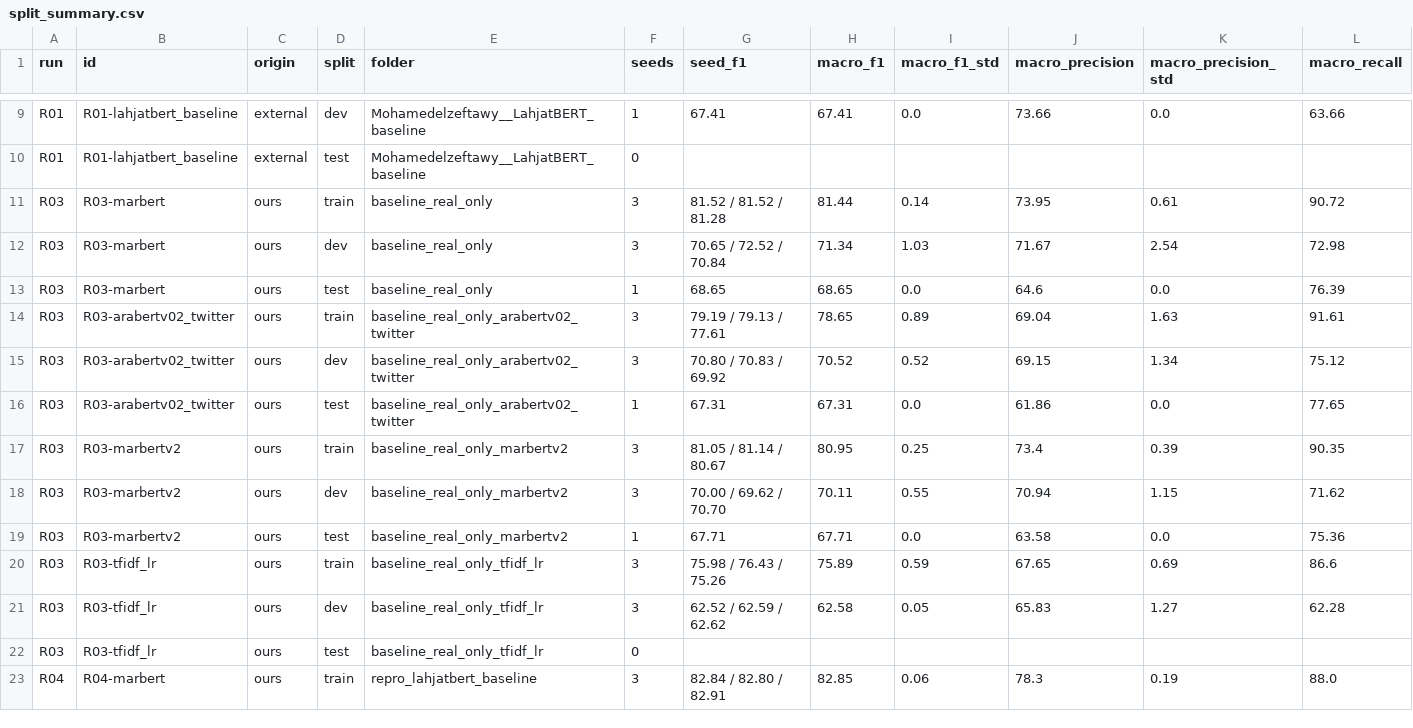
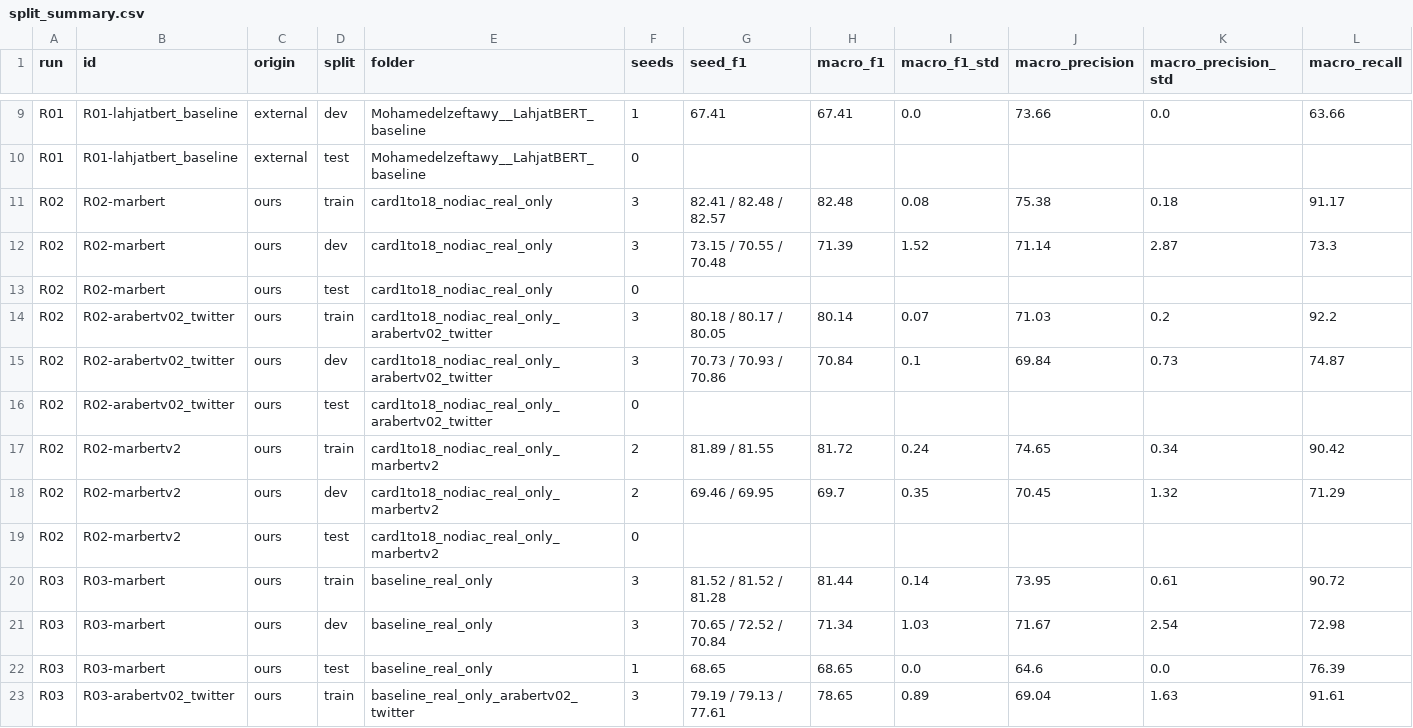
Before and after one commit to Aster-00/more_data_but_better, a CSV file: docs/tables/split_summary.csv, drawn as a sheet; only a part is shown, gaps mark what is left out; the shorter side is filled out with more unchanged rows; rows hold the shown columns only; the diff names each change by its address in the sheet, - before the commit and + after, or states it on an @@ line.

Commit message:
Update chron.md and summary tables: add results for R02 with diacritics stripped from training text

```diff
--- a/docs/tables/split_summary.csv
+++ b/docs/tables/split_summary.csv
+row 11: R02 | R02-marbert | ours | train | card1to18_nodiac_real_only | 3 | 82.41 / 82.48 / 82.57 | 82.48 | 0.08 | 75.38 | 0.18 | 91.17
+row 12: R02 | R02-marbert | ours | dev | card1to18_nodiac_real_only | 3 | 73.15 / 70.55 / 70.48 | 71.39 | 1.52 | 71.14 | 2.87 | 73.3
+row 13: R02 | R02-marbert | ours | test | card1to18_nodiac_real_only | 0
+row 14: R02 | R02-arabertv02_twitter | ours | train | card1to18_nodiac_real_only_arabertv02_twitter | 3 | 80.18 / 80.17 / 80.05 | 80.14 | 0.07 | 71.03 | 0.2 | 92.2
+row 15: R02 | R02-arabertv02_twitter | ours | dev | card1to18_nodiac_real_only_arabertv02_twitter | 3 | 70.73 / 70.93 / 70.86 | 70.84 | 0.1 | 69.84 | 0.73 | 74.87
+row 16: R02 | R02-arabertv02_twitter | ours | test | card1to18_nodiac_real_only_arabertv02_twitter | 0
+row 17: R02 | R02-marbertv2 | ours | train | card1to18_nodiac_real_only_marbertv2 | 2 | 81.89 / 81.55 | 81.72 | 0.24 | 74.65 | 0.34 | 90.42
+row 18: R02 | R02-marbertv2 | ours | dev | card1to18_nodiac_real_only_marbertv2 | 2 | 69.46 / 69.95 | 69.7 | 0.35 | 70.45 | 1.32 | 71.29
+row 19: R02 | R02-marbertv2 | ours | test | card1to18_nodiac_real_only_marbertv2 | 0
```
Also changed, not shown: 3 other files.
